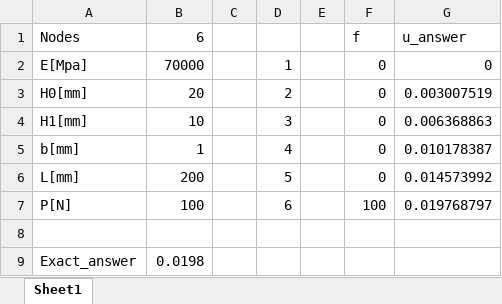
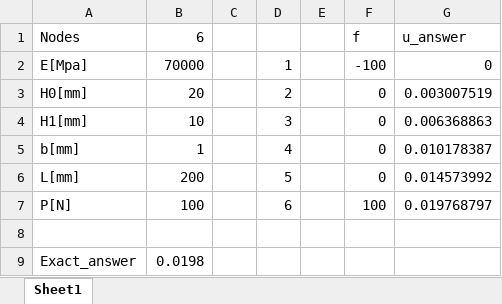
Before and after one commit to tkdoon/keisankougakuA, an Excel workbook: 3/MMI19030-3.xlsm, sheet Sheet1, drawn as a sheet; values as stored, in another font and other column widths than the file's, no borders; charts and pictures not drawn; the diff names each change by its address in the sheet, - before the commit and + after, or states it on an @@ line.

```diff
--- a/3/MMI19030-3.xlsm (sheet Sheet1)
+++ b/3/MMI19030-3.xlsm (sheet Sheet1)
-F2 (f): 0
+F2 (f): -100
```
Also changed, not shown: 4 other files.
